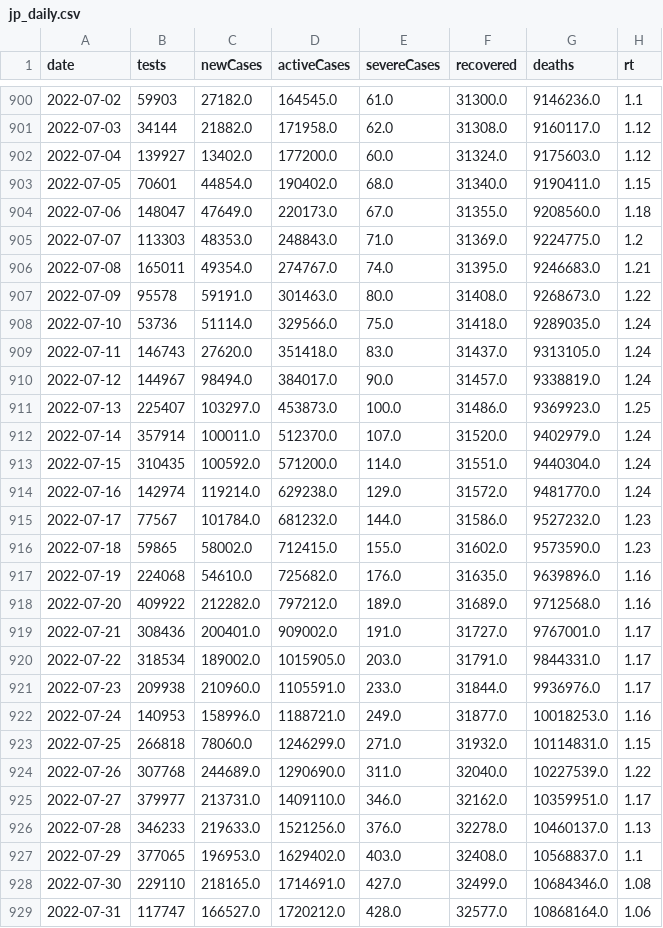
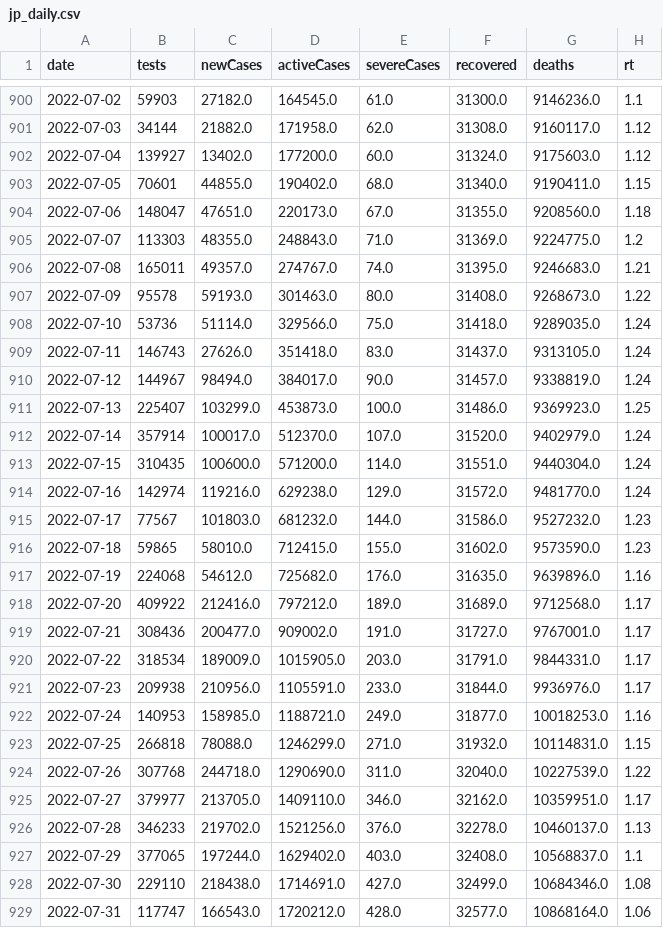
Before and after one commit to kj-9/dbt_covid19jp, a CSV file: dist/jp_daily.csv, drawn as a sheet; only a part is shown, gaps mark what is left out; the diff covers the shown part only.

```diff
--- a/dist/jp_daily.csv
+++ b/dist/jp_daily.csv
@@ -902,28 +902,28 @@ date,tests,newCases,activeCases,severeCases,recovered,deaths,rt
 2022-07-04,139927,13402.0,177200.0,60.0,31324.0,9175603.0,1.12
-2022-07-05,70601,44854.0,190402.0,68.0,31340.0,9190411.0,1.15
-2022-07-06,148047,47649.0,220173.0,67.0,31355.0,9208560.0,1.18
-2022-07-07,113303,48353.0,248843.0,71.0,31369.0,9224775.0,1.2
-2022-07-08,165011,49354.0,274767.0,74.0,31395.0,9246683.0,1.21
-2022-07-09,95578,59191.0,301463.0,80.0,31408.0,9268673.0,1.22
+2022-07-05,70601,44855.0,190402.0,68.0,31340.0,9190411.0,1.15
+2022-07-06,148047,47651.0,220173.0,67.0,31355.0,9208560.0,1.18
+2022-07-07,113303,48355.0,248843.0,71.0,31369.0,9224775.0,1.2
+2022-07-08,165011,49357.0,274767.0,74.0,31395.0,9246683.0,1.21
+2022-07-09,95578,59193.0,301463.0,80.0,31408.0,9268673.0,1.22
 2022-07-10,53736,51114.0,329566.0,75.0,31418.0,9289035.0,1.24
-2022-07-11,146743,27620.0,351418.0,83.0,31437.0,9313105.0,1.24
+2022-07-11,146743,27626.0,351418.0,83.0,31437.0,9313105.0,1.24
 2022-07-12,144967,98494.0,384017.0,90.0,31457.0,9338819.0,1.24
-2022-07-13,225407,103297.0,453873.0,100.0,31486.0,9369923.0,1.25
-2022-07-14,357914,100011.0,512370.0,107.0,31520.0,9402979.0,1.24
-2022-07-15,310435,100592.0,571200.0,114.0,31551.0,9440304.0,1.24
-2022-07-16,142974,119214.0,629238.0,129.0,31572.0,9481770.0,1.24
-2022-07-17,77567,101784.0,681232.0,144.0,31586.0,9527232.0,1.23
-2022-07-18,59865,58002.0,712415.0,155.0,31602.0,9573590.0,1.23
-2022-07-19,224068,54610.0,725682.0,176.0,31635.0,9639896.0,1.16
-2022-07-20,409922,212282.0,797212.0,189.0,31689.0,9712568.0,1.16
-2022-07-21,308436,200401.0,909002.0,191.0,31727.0,9767001.0,1.17
-2022-07-22,318534,189002.0,1015905.0,203.0,31791.0,9844331.0,1.17
-2022-07-23,209938,210960.0,1105591.0,233.0,31844.0,9936976.0,1.17
-2022-07-24,140953,158996.0,1188721.0,249.0,31877.0,10018253.0,1.16
-2022-07-25,266818,78060.0,1246299.0,271.0,31932.0,10114831.0,1.15
-2022-07-26,307768,244689.0,1290690.0,311.0,32040.0,10227539.0,1.22
-2022-07-27,379977,213731.0,1409110.0,346.0,32162.0,10359951.0,1.17
-2022-07-28,346233,219633.0,1521256.0,376.0,32278.0,10460137.0,1.13
-2022-07-29,377065,196953.0,1629402.0,403.0,32408.0,10568837.0,1.1
-2022-07-30,229110,218165.0,1714691.0,427.0,32499.0,10684346.0,1.08
-2022-07-31,117747,166527.0,1720212.0,428.0,32577.0,10868164.0,1.06
+2022-07-13,225407,103299.0,453873.0,100.0,31486.0,9369923.0,1.25
+2022-07-14,357914,100017.0,512370.0,107.0,31520.0,9402979.0,1.24
+2022-07-15,310435,100600.0,571200.0,114.0,31551.0,9440304.0,1.24
+2022-07-16,142974,119216.0,629238.0,129.0,31572.0,9481770.0,1.24
+2022-07-17,77567,101803.0,681232.0,144.0,31586.0,9527232.0,1.23
+2022-07-18,59865,58010.0,712415.0,155.0,31602.0,9573590.0,1.23
+2022-07-19,224068,54612.0,725682.0,176.0,31635.0,9639896.0,1.16
+2022-07-20,409922,212416.0,797212.0,189.0,31689.0,9712568.0,1.17
+2022-07-21,308436,200477.0,909002.0,191.0,31727.0,9767001.0,1.17
+2022-07-22,318534,189009.0,1015905.0,203.0,31791.0,9844331.0,1.17
+2022-07-23,209938,210956.0,1105591.0,233.0,31844.0,9936976.0,1.17
+2022-07-24,140953,158985.0,1188721.0,249.0,31877.0,10018253.0,1.16
+2022-07-25,266818,78088.0,1246299.0,271.0,31932.0,10114831.0,1.15
+2022-07-26,307768,244718.0,1290690.0,311.0,32040.0,10227539.0,1.22
+2022-07-27,379977,213705.0,1409110.0,346.0,32162.0,10359951.0,1.17
+2022-07-28,346233,219702.0,1521256.0,376.0,32278.0,10460137.0,1.13
+2022-07-29,377065,197244.0,1629402.0,403.0,32408.0,10568837.0,1.1
+2022-07-30,229110,218438.0,1714691.0,427.0,32499.0,10684346.0,1.08
+2022-07-31,117747,166543.0,1720212.0,428.0,32577.0,10868164.0,1.06
```
Also changed, not shown: 1 added row and 27 edited cells elsewhere in this file, 3 other files.
